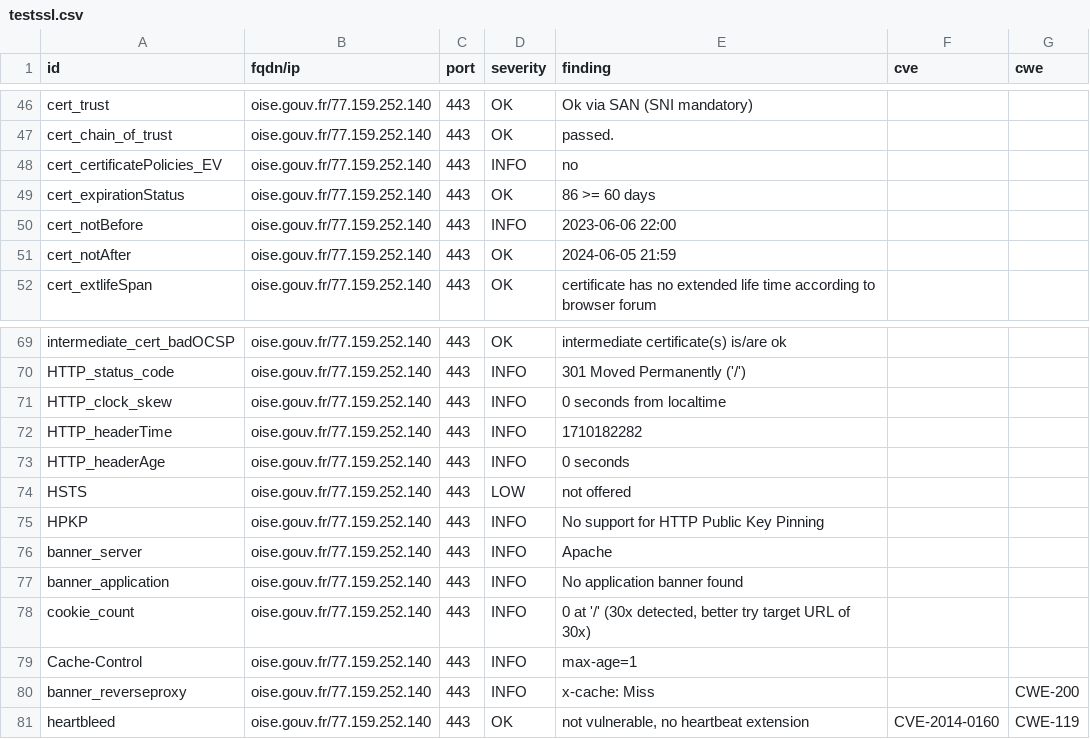
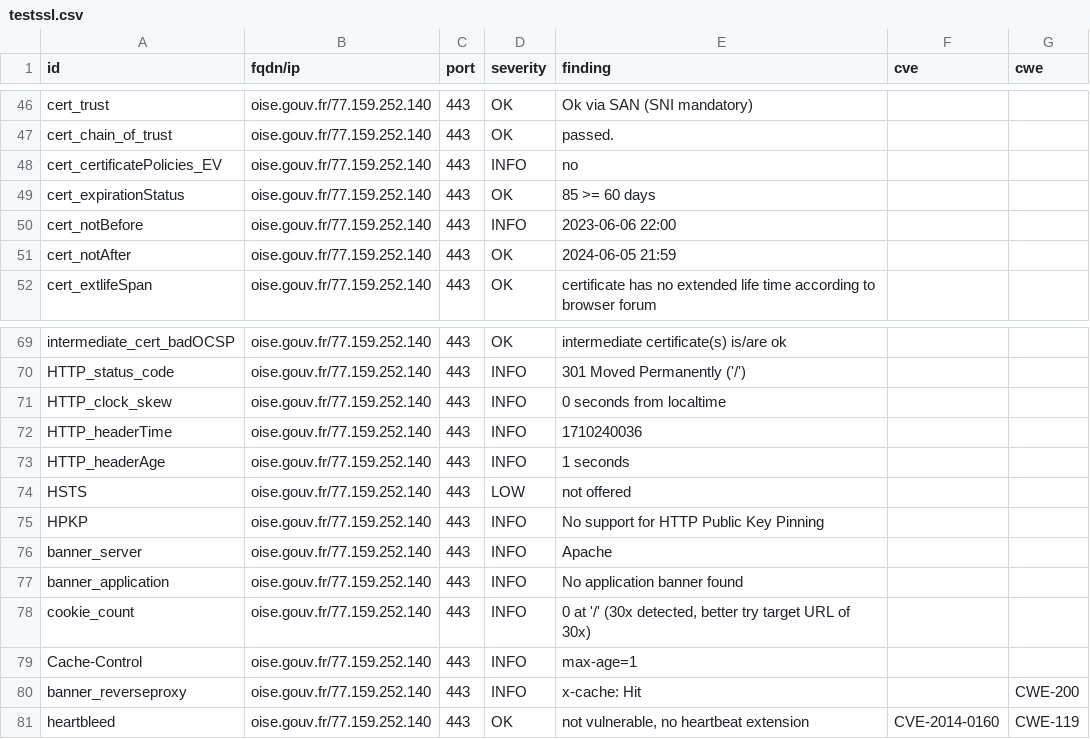
Before and after one commit to GKO-org/dashlordPrd8, a CSV file: results/aHR0cHM6Ly9vaXNlLmdvdXYuZnI=/testssl.csv, drawn as a sheet; only a part is shown, gaps mark what is left out.

```diff
--- a/results/aHR0cHM6Ly9vaXNlLmdvdXYuZnI=/testssl.csv
+++ b/results/aHR0cHM6Ly9vaXNlLmdvdXYuZnI=/testssl.csv
@@ -48,3 +48,3 @@
 "cert_certificatePolicies_EV","oise.gouv.fr/77.159.252.140","443","INFO","no","",""
-"cert_expirationStatus","oise.gouv.fr/77.159.252.140","443","OK","86 >= 60 days","",""
+"cert_expirationStatus","oise.gouv.fr/77.159.252.140","443","OK","85 >= 60 days","",""
 "cert_notBefore","oise.gouv.fr/77.159.252.140","443","INFO","2023-06-06 22:00","",""
@@ -71,4 +71,4 @@
 "HTTP_clock_skew","oise.gouv.fr/77.159.252.140","443","INFO","0 seconds from localtime","",""
-"HTTP_headerTime","oise.gouv.fr/77.159.252.140","443","INFO","1710182282","",""
-"HTTP_headerAge","oise.gouv.fr/77.159.252.140","443","INFO","0 seconds","",""
+"HTTP_headerTime","oise.gouv.fr/77.159.252.140","443","INFO","1710240036","",""
+"HTTP_headerAge","oise.gouv.fr/77.159.252.140","443","INFO","1 seconds","",""
 "HSTS","oise.gouv.fr/77.159.252.140","443","LOW","not offered","",""
@@ -79,3 +79,3 @@
 "Cache-Control","oise.gouv.fr/77.159.252.140","443","INFO","max-age=1","",""
-"banner_reverseproxy","oise.gouv.fr/77.159.252.140","443","INFO","x-cache: Miss","","CWE-200"
+"banner_reverseproxy","oise.gouv.fr/77.159.252.140","443","INFO","x-cache: Hit","","CWE-200"
 "heartbleed","oise.gouv.fr/77.159.252.140","443","OK","not vulnerable, no heartbeat extension","CVE-2014-0160","CWE-119"
```
Also changed, not shown: 8 other files.
